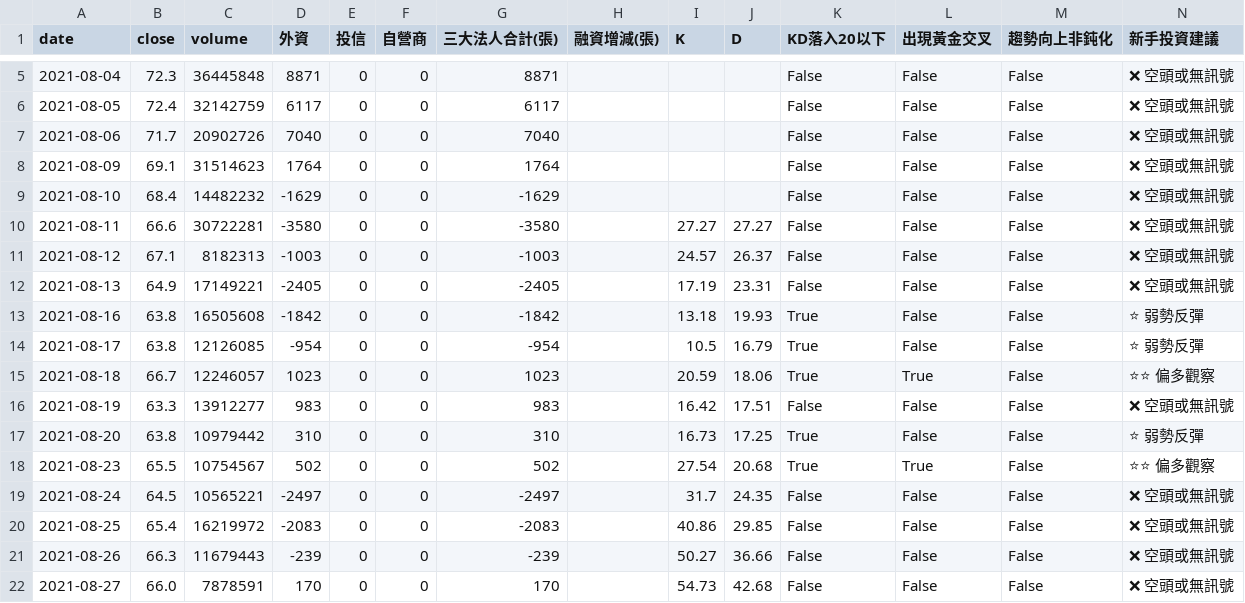
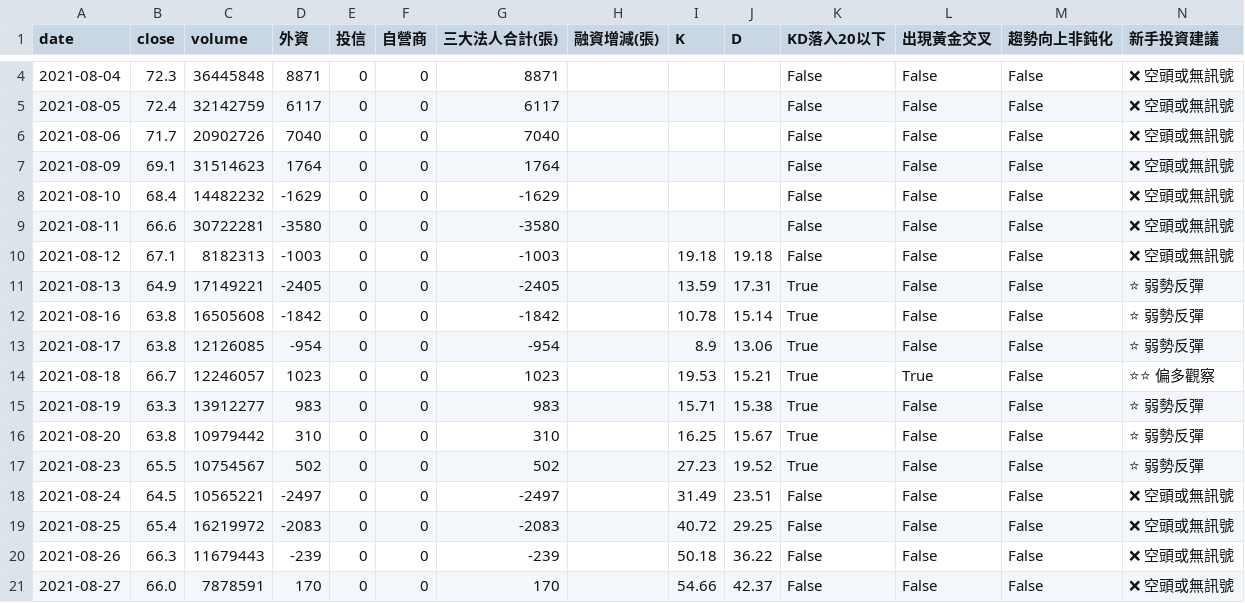
Before and after one commit to wjstudio1030/AIStockAnalysis_v2, a CSV file: docs/data/6770_unified.csv, drawn as a sheet; only a part is shown, gaps mark what is left out; the diff covers the shown part only.

```diff
--- a/docs/data/6770_unified.csv
+++ b/docs/data/6770_unified.csv
@@ -9,14 +8,14 @@
 2021-08-10,68.4,14482232,-1629,0,0,-1629,,,,False,False,False,❌ 空頭或無訊號
-2021-08-11,66.6,30722281,-3580,0,0,-3580,,27.27,27.27,False,False,False,❌ 空頭或無訊號
-2021-08-12,67.1,8182313,-1003,0,0,-1003,,24.57,26.37,False,False,False,❌ 空頭或無訊號
-2021-08-13,64.9,17149221,-2405,0,0,-2405,,17.19,23.31,False,False,False,❌ 空頭或無訊號
-2021-08-16,63.8,16505608,-1842,0,0,-1842,,13.18,19.93,True,False,False,⭐ 弱勢反彈
-2021-08-17,63.8,12126085,-954,0,0,-954,,10.5,16.79,True,False,False,⭐ 弱勢反彈
-2021-08-18,66.7,12246057,1023,0,0,1023,,20.59,18.06,True,True,False,⭐⭐ 偏多觀察
-2021-08-19,63.3,13912277,983,0,0,983,,16.42,17.51,False,False,False,❌ 空頭或無訊號
-2021-08-20,63.8,10979442,310,0,0,310,,16.73,17.25,True,False,False,⭐ 弱勢反彈
-2021-08-23,65.5,10754567,502,0,0,502,,27.54,20.68,True,True,False,⭐⭐ 偏多觀察
-2021-08-24,64.5,10565221,-2497,0,0,-2497,,31.7,24.35,False,False,False,❌ 空頭或無訊號
-2021-08-25,65.4,16219972,-2083,0,0,-2083,,40.86,29.85,False,False,False,❌ 空頭或無訊號
-2021-08-26,66.3,11679443,-239,0,0,-239,,50.27,36.66,False,False,False,❌ 空頭或無訊號
-2021-08-27,66.0,7878591,170,0,0,170,,54.73,42.68,False,False,False,❌ 空頭或無訊號
+2021-08-11,66.6,30722281,-3580,0,0,-3580,,,,False,False,False,❌ 空頭或無訊號
+2021-08-12,67.1,8182313,-1003,0,0,-1003,,19.18,19.18,False,False,False,❌ 空頭或無訊號
+2021-08-13,64.9,17149221,-2405,0,0,-2405,,13.59,17.31,True,False,False,⭐ 弱勢反彈
+2021-08-16,63.8,16505608,-1842,0,0,-1842,,10.78,15.14,True,False,False,⭐ 弱勢反彈
+2021-08-17,63.8,12126085,-954,0,0,-954,,8.9,13.06,True,False,False,⭐ 弱勢反彈
+2021-08-18,66.7,12246057,1023,0,0,1023,,19.53,15.21,True,True,False,⭐⭐ 偏多觀察
+2021-08-19,63.3,13912277,983,0,0,983,,15.71,15.38,True,False,False,⭐ 弱勢反彈
+2021-08-20,63.8,10979442,310,0,0,310,,16.25,15.67,True,False,False,⭐ 弱勢反彈
+2021-08-23,65.5,10754567,502,0,0,502,,27.23,19.52,True,False,False,⭐ 弱勢反彈
+2021-08-24,64.5,10565221,-2497,0,0,-2497,,31.49,23.51,False,False,False,❌ 空頭或無訊號
+2021-08-25,65.4,16219972,-2083,0,0,-2083,,40.72,29.25,False,False,False,❌ 空頭或無訊號
+2021-08-26,66.3,11679443,-239,0,0,-239,,50.18,36.22,False,False,False,❌ 空頭或無訊號
+2021-08-27,66.0,7878591,170,0,0,170,,54.66,42.37,False,False,False,❌ 空頭或無訊號
```
Also changed, not shown: 1 added row, 1 removed row and 22 edited cells elsewhere in this file, docs/data/2337_unified.csv, docs/data/2344_unified.csv, 23 other files.
